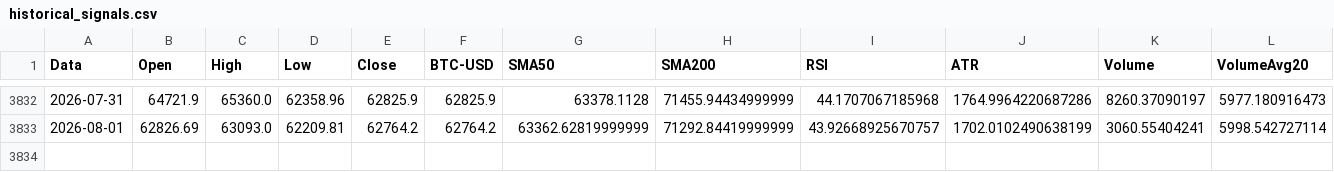
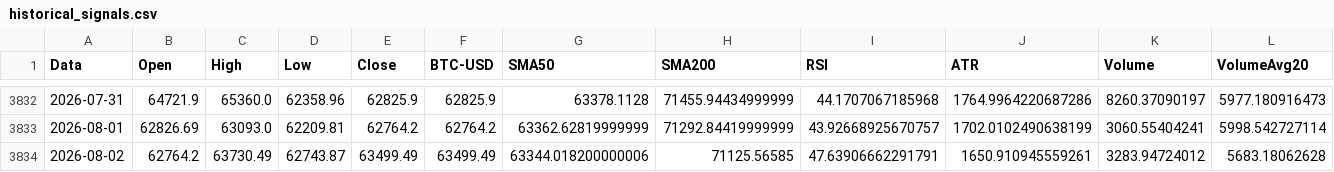
Before and after one commit to giuse2003/BTC_Prudential_Signal, a CSV file: docs/historical_signals.csv, drawn as a sheet; only a part is shown, gaps mark what is left out; rows hold the shown columns only; the diff names each change by its address in the sheet, - before the commit and + after, or states it on an @@ line.

```diff
--- a/docs/historical_signals.csv
+++ b/docs/historical_signals.csv
+row 3834: 2026-08-02 | 62764.2 | 63730.49 | 62743.87 | 63499.49 | 63499.49 | 63344.018200000006 | 71125.56585 | 47.63906662291791 | 1650.910945559261 | 3283.94724012 | 5683.18062628
```
Also changed, not shown: docs/equity_timeseries.csv, docs/raw_candles.csv, 6 other files.
